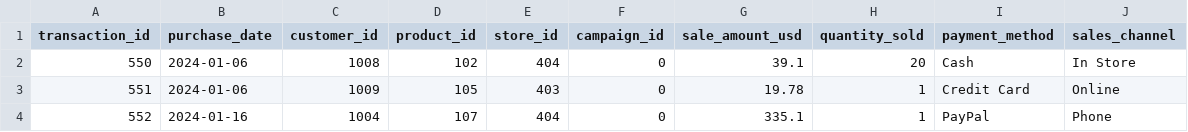
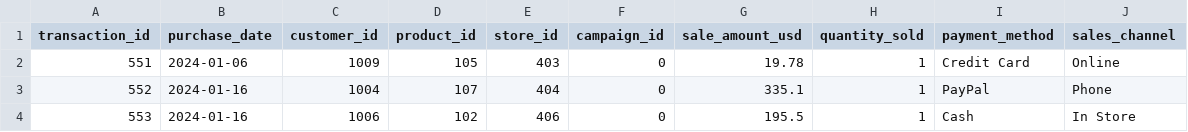
Before and after one commit to BethSpornitz/smart-store-bethspornitz, a CSV file: data/prepared/prepared_sales_data.csv, drawn as a sheet; only a part is shown; the shorter side is filled out with more unchanged rows; the diff names each change by its address in the sheet, - before the commit and + after, or states it on an @@ line.

```diff
--- a/data/prepared/prepared_sales_data.csv
+++ b/data/prepared/prepared_sales_data.csv
-row 2: 550 | 2024-01-06 | 1008 | 102 | 404 | 0 | 39.1 | 20 | Cash | In Store
```
Also changed, not shown: 6 other files.
